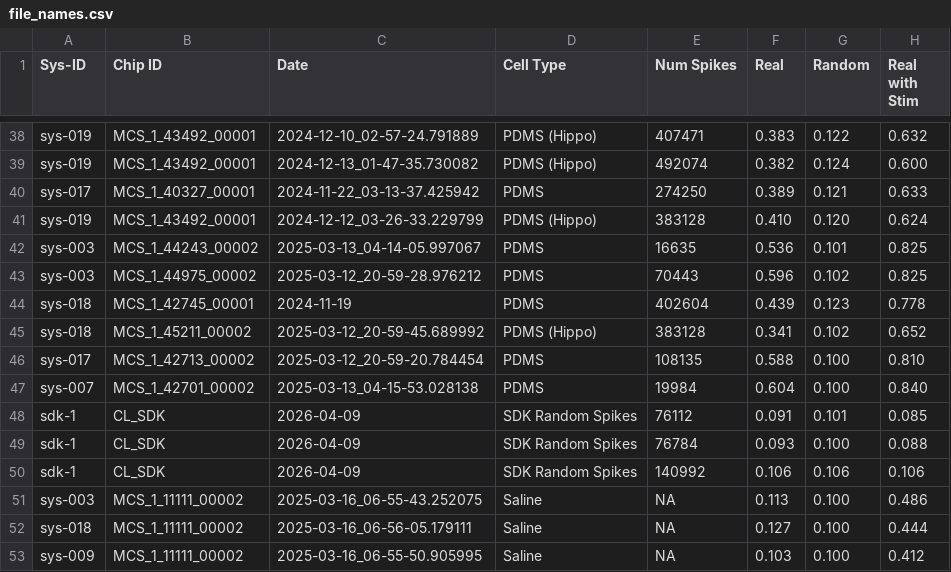
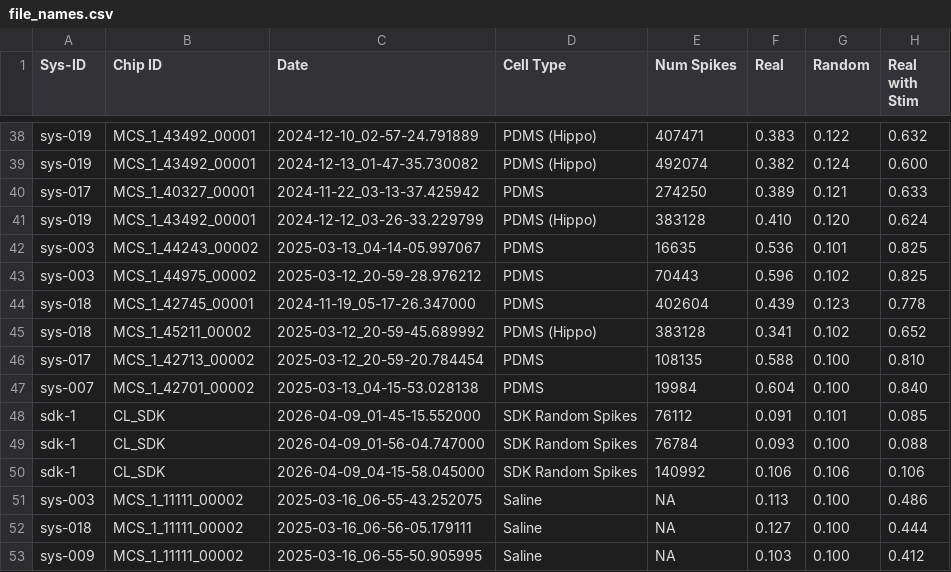
Before and after one commit to Cortical-Labs/handwritten-digit-neural-cultures, a CSV file: file_names.csv, drawn as a sheet; only a part is shown, gaps mark what is left out; the diff names each change by its address in the sheet, - before the commit and + after, or states it on an @@ line.

Commit message:
Added dates for SDK and one file, had to take from filename as the folder structure did not have the dates natively for these

```diff
--- a/file_names.csv
+++ b/file_names.csv
-C44 (Date): 2024-11-19
+C44 (Date): 2024-11-19_05-17-26.347000
-C48 (Date): 2026-04-09
+C48 (Date): 2026-04-09_01-45-15.552000
-C49 (Date): 2026-04-09
+C49 (Date): 2026-04-09_01-56-04.747000
-C50 (Date): 2026-04-09
+C50 (Date): 2026-04-09_04-15-58.045000
```
